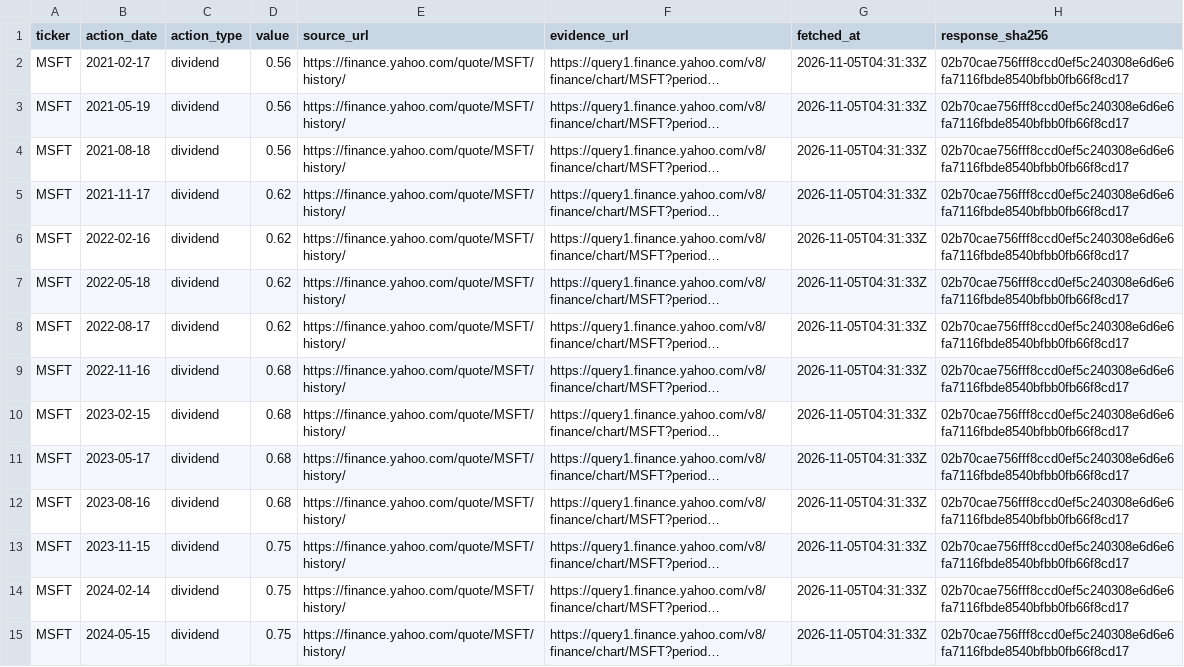
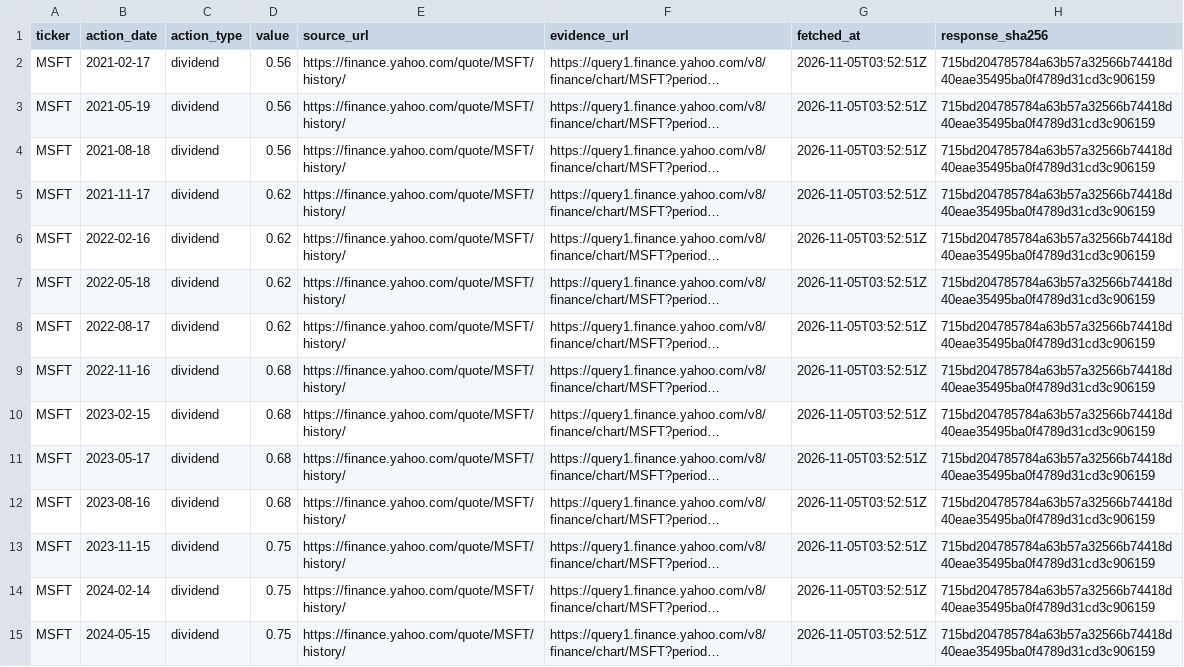
Before and after one commit to tienspz/7_FINAL_DAFBE, a CSV file: data/raw/prices/corporate_actions.csv, drawn as a sheet; only a part is shown; long unchanged cells end in …; the diff covers the shown part only; the diff names each change by its address in the sheet, - before the commit and + after, or states it on an @@ line.

```diff
--- a/data/raw/prices/corporate_actions.csv
+++ b/data/raw/prices/corporate_actions.csv
-G2:G15 (fetched_at): 2026-11-05T04:31:33Z
+G2:G15 (fetched_at): 2026-11-05T03:52:51Z
-H2:H15 (response_sha256): 02b70cae756fff8ccd0ef5c240308e6d6e6fa7116fbde8540bfbb0fb66f8cd17
+H2:H15 (response_sha256): 715bd204785784a63b57a32566b74418d40eae35495ba0f4789d31cd3c906159
```
Also changed, not shown: 138 edited cells elsewhere in this file, data/raw/sec/filings.csv, data/raw/sec/segments.csv, 45 other files.
